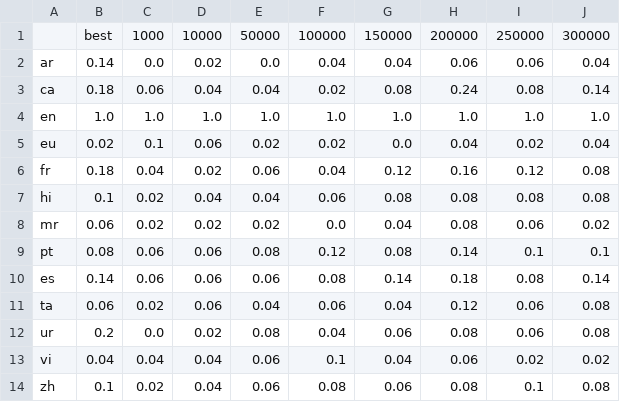
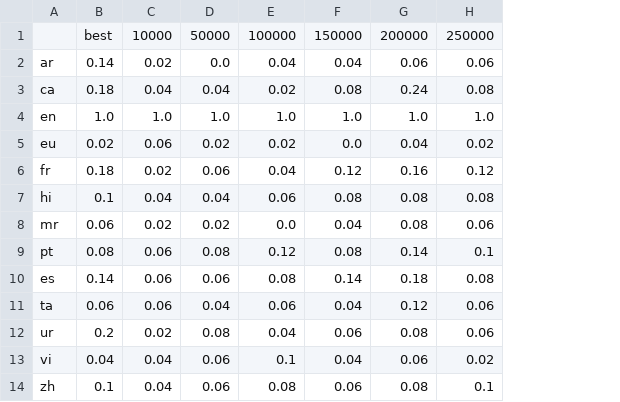
Before and after one commit to ErikaaWang/multilingual-typology-probing, a CSV file: csv_files/bloom-1b7_inter-layer-13_ovlp-rate.csv, drawn as a sheet; the diff names each change by its address in the sheet, - before the commit and + after, or states it on an @@ line.

```diff
--- a/csv_files/bloom-1b7_inter-layer-13_ovlp-rate.csv
+++ b/csv_files/bloom-1b7_inter-layer-13_ovlp-rate.csv
-column C, rows 1-14: 1000 | 0.0 | 0.06 | 1.0 | 0.1 | 0.04 | 0.02 | 0.02 | 0.06 | 0.06 | 0.02 | 0.0 | 0.04 | 0.02
-column J, rows 1-14: 300000 | 0.04 | 0.14 | 1.0 | 0.04 | 0.08 | 0.08 | 0.02 | 0.1 | 0.14 | 0.08 | 0.08 | 0.02 | 0.08
```
Also changed, not shown: csv_files/bloom-1b7_inter-layer-13_f1-score.csv, csv_files/bloom-1b7_inter-layer-17_f1-score.csv, 2 other files.
